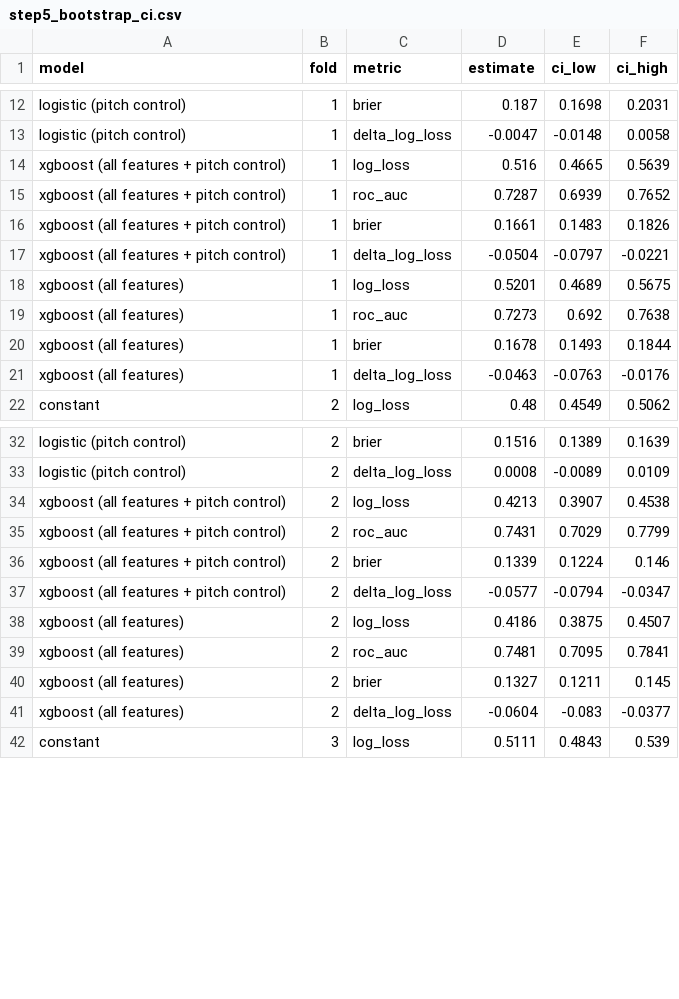
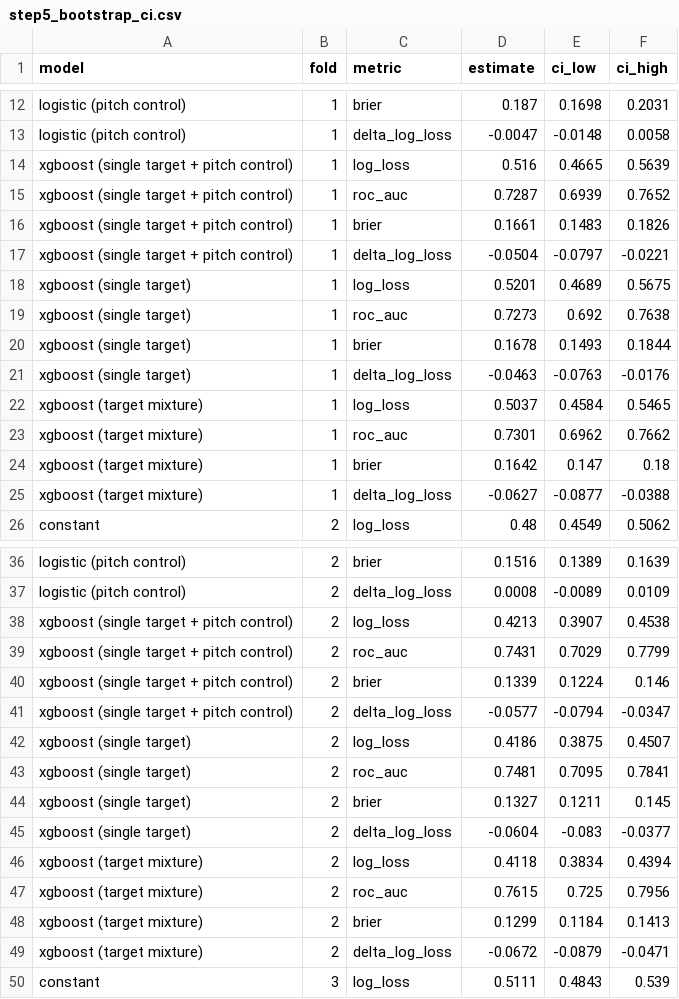
Before and after one commit to Michael-R254/pass-completion-tracking, a CSV file: results/step5_bootstrap_ci.csv, drawn as a sheet; only a part is shown, gaps mark what is left out; the diff covers the shown part only.

Commit message:
D5: target mixture becomes the headline model; step 5/6 outputs, README and benchmarks regenerated for it

```diff
--- a/results/step5_bootstrap_ci.csv
+++ b/results/step5_bootstrap_ci.csv
@@ -13,10 +13,14 @@ logistic (pitch control),1,brier,0.187,0.1698,0.2031
 logistic (pitch control),1,delta_log_loss,-0.0047,-0.0148,0.0058
-xgboost (all features + pitch control),1,log_loss,0.516,0.4665,0.5639
-xgboost (all features + pitch control),1,roc_auc,0.7287,0.6939,0.7652
-xgboost (all features + pitch control),1,brier,0.1661,0.1483,0.1826
-xgboost (all features + pitch control),1,delta_log_loss,-0.0504,-0.0797,-0.0221
-xgboost (all features),1,log_loss,0.5201,0.4689,0.5675
-xgboost (all features),1,roc_auc,0.7273,0.692,0.7638
-xgboost (all features),1,brier,0.1678,0.1493,0.1844
-xgboost (all features),1,delta_log_loss,-0.0463,-0.0763,-0.0176
+xgboost (single target + pitch control),1,log_loss,0.516,0.4665,0.5639
+xgboost (single target + pitch control),1,roc_auc,0.7287,0.6939,0.7652
+xgboost (single target + pitch control),1,brier,0.1661,0.1483,0.1826
+xgboost (single target + pitch control),1,delta_log_loss,-0.0504,-0.0797,-0.0221
+xgboost (single target),1,log_loss,0.5201,0.4689,0.5675
+xgboost (single target),1,roc_auc,0.7273,0.692,0.7638
+xgboost (single target),1,brier,0.1678,0.1493,0.1844
+xgboost (single target),1,delta_log_loss,-0.0463,-0.0763,-0.0176
+xgboost (target mixture),1,log_loss,0.5037,0.4584,0.5465
+xgboost (target mixture),1,roc_auc,0.7301,0.6962,0.7662
+xgboost (target mixture),1,brier,0.1642,0.147,0.18
+xgboost (target mixture),1,delta_log_loss,-0.0627,-0.0877,-0.0388
 constant,2,log_loss,0.48,0.4549,0.5062
@@ -33,10 +37,14 @@ logistic (pitch control),2,brier,0.1516,0.1389,0.1639
 logistic (pitch control),2,delta_log_loss,0.0008,-0.0089,0.0109
-xgboost (all features + pitch control),2,log_loss,0.4213,0.3907,0.4538
-xgboost (all features + pitch control),2,roc_auc,0.7431,0.7029,0.7799
-xgboost (all features + pitch control),2,brier,0.1339,0.1224,0.146
-xgboost (all features + pitch control),2,delta_log_loss,-0.0577,-0.0794,-0.0347
-xgboost (all features),2,log_loss,0.4186,0.3875,0.4507
-xgboost (all features),2,roc_auc,0.7481,0.7095,0.7841
-xgboost (all features),2,brier,0.1327,0.1211,0.145
-xgboost (all features),2,delta_log_loss,-0.0604,-0.083,-0.0377
+xgboost (single target + pitch control),2,log_loss,0.4213,0.3907,0.4538
+xgboost (single target + pitch control),2,roc_auc,0.7431,0.7029,0.7799
+xgboost (single target + pitch control),2,brier,0.1339,0.1224,0.146
+xgboost (single target + pitch control),2,delta_log_loss,-0.0577,-0.0794,-0.0347
+xgboost (single target),2,log_loss,0.4186,0.3875,0.4507
+xgboost (single target),2,roc_auc,0.7481,0.7095,0.7841
+xgboost (single target),2,brier,0.1327,0.1211,0.145
+xgboost (single target),2,delta_log_loss,-0.0604,-0.083,-0.0377
+xgboost (target mixture),2,log_loss,0.4118,0.3834,0.4394
+xgboost (target mixture),2,roc_auc,0.7615,0.725,0.7956
+xgboost (target mixture),2,brier,0.1299,0.1184,0.1413
+xgboost (target mixture),2,delta_log_loss,-0.0672,-0.0879,-0.0471
 constant,3,log_loss,0.5111,0.4843,0.539
```
Also changed, not shown: 4 added rows and 8 edited cells elsewhere in this file, results/benchmarks.csv, results/metrics_per_fold.csv, 25 other files.
